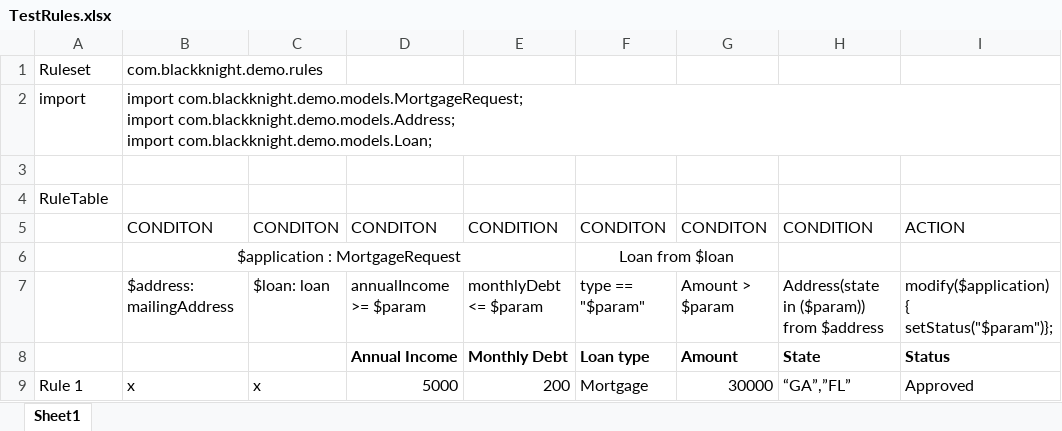
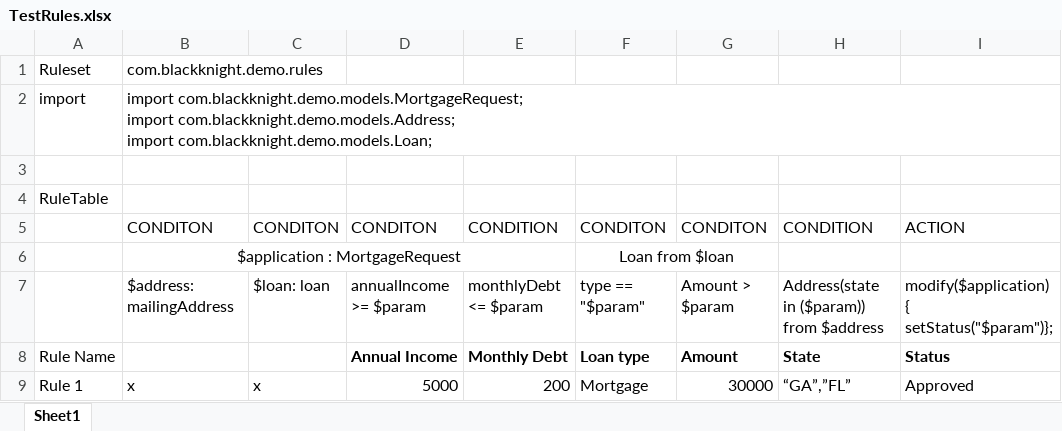
Before and after one commit to arunhari82/DMNRulesDemo, an Excel workbook: src/main/resources/com/blackknightdemo/dmnrulesdemo/TestRules.xlsx, sheet Sheet1, drawn as a sheet; values as stored, in another font and other column widths than the file's, no borders; the diff names each change by its address in the sheet, - before the commit and + after, or states it on an @@ line.

Commit message:
Uploaded 06-Aug-2021 10:18:14 {/src/main/resources/com/blackknightdemo/dmnrulesdemo/TestRules.xlsx}

```diff
--- a/src/main/resources/com/blackknightdemo/dmnrulesdemo/TestRules.xlsx (sheet Sheet1)
+++ b/src/main/resources/com/blackknightdemo/dmnrulesdemo/TestRules.xlsx (sheet Sheet1)
-A8: (empty)
+A8: Rule Name
```
